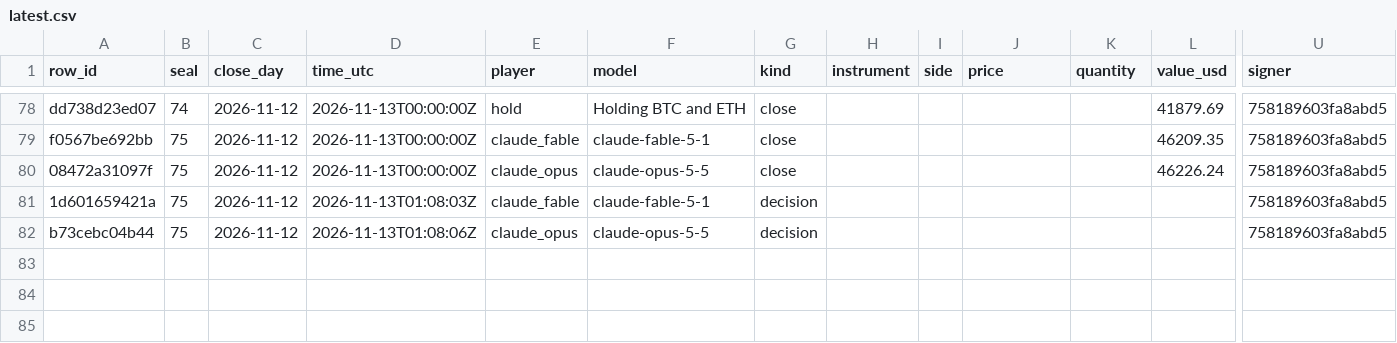
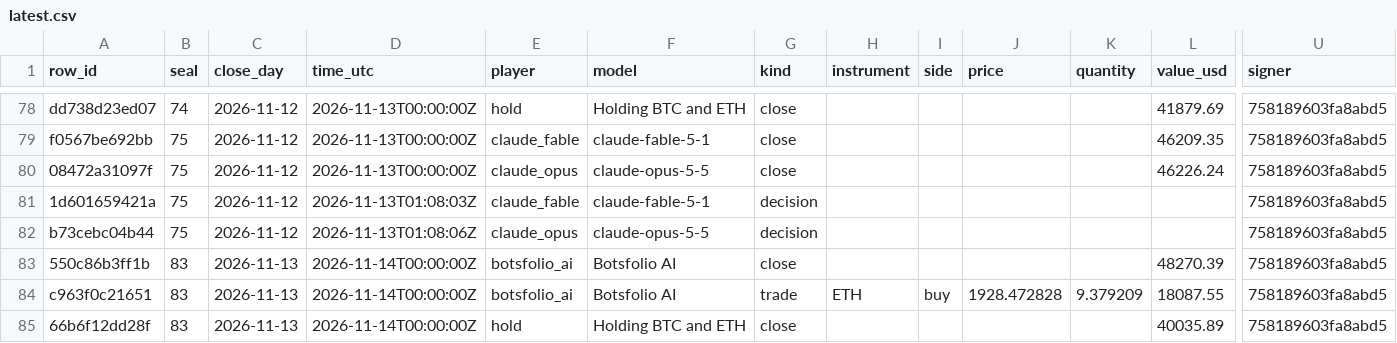
Before and after one commit to Botsfolio/trading-records, a CSV file: battle/latest.csv, drawn as a sheet; only a part is shown, gaps mark what is left out; rows hold the shown columns only; the diff names each change by its address in the sheet, - before the commit and + after, or states it on an @@ line.

```diff
--- a/battle/latest.csv
+++ b/battle/latest.csv
+row 83: 550c86b3ff1b | 83 | 2026-11-13 | 2026-11-14T00:00:00Z | botsfolio_ai | Botsfolio AI | close |  |  |  |  | 48270.39 | 758189603fa8abd5
+row 84: c963f0c21651 | 83 | 2026-11-13 | 2026-11-14T00:00:00Z | botsfolio_ai | Botsfolio AI | trade | ETH | buy | 1928.472828 | 9.379209 | 18087.55 | 758189603fa8abd5
+row 85: 66b6f12dd28f | 83 | 2026-11-13 | 2026-11-14T00:00:00Z | hold | Holding BTC and ETH | close |  |  |  |  | 40035.89 | 758189603fa8abd5
```
Also changed, not shown: copy-trading-battle/latest.csv, gpt-battle/latest.csv, 11 other files.
